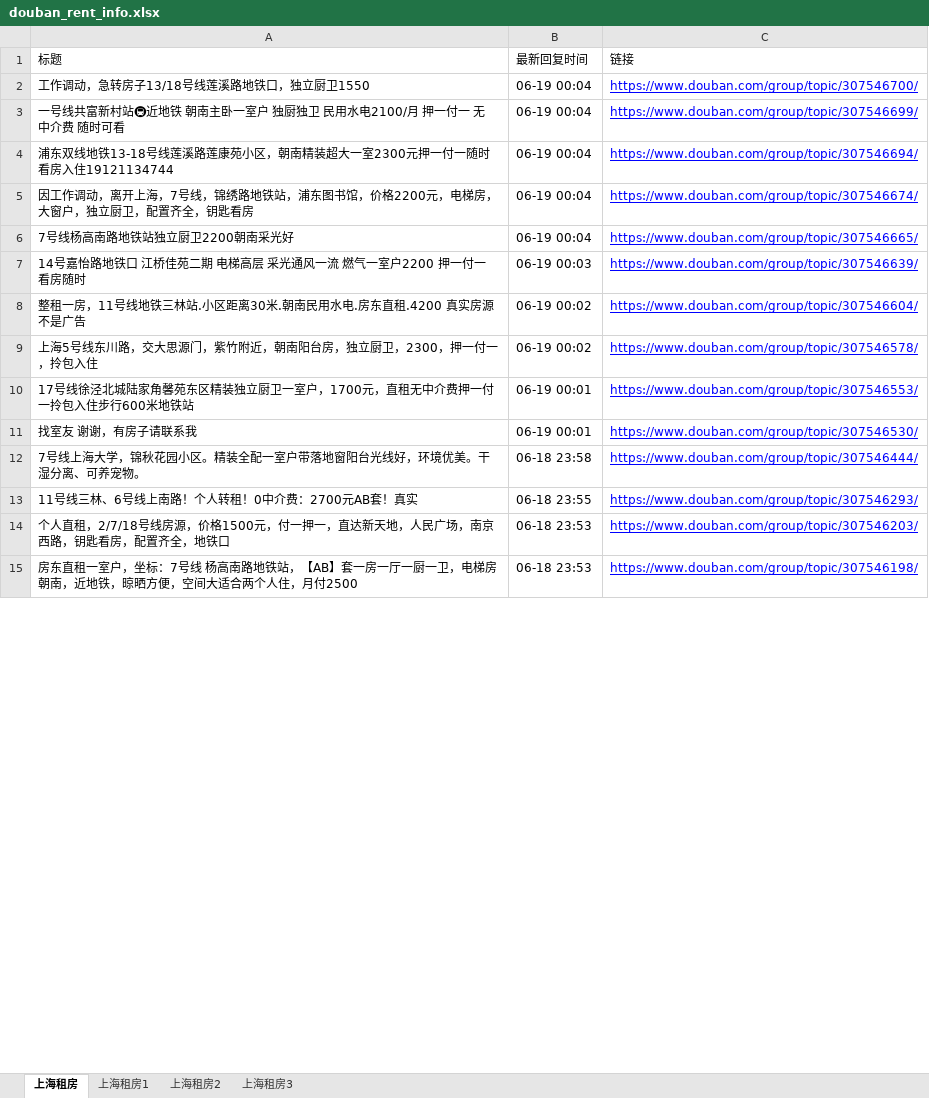
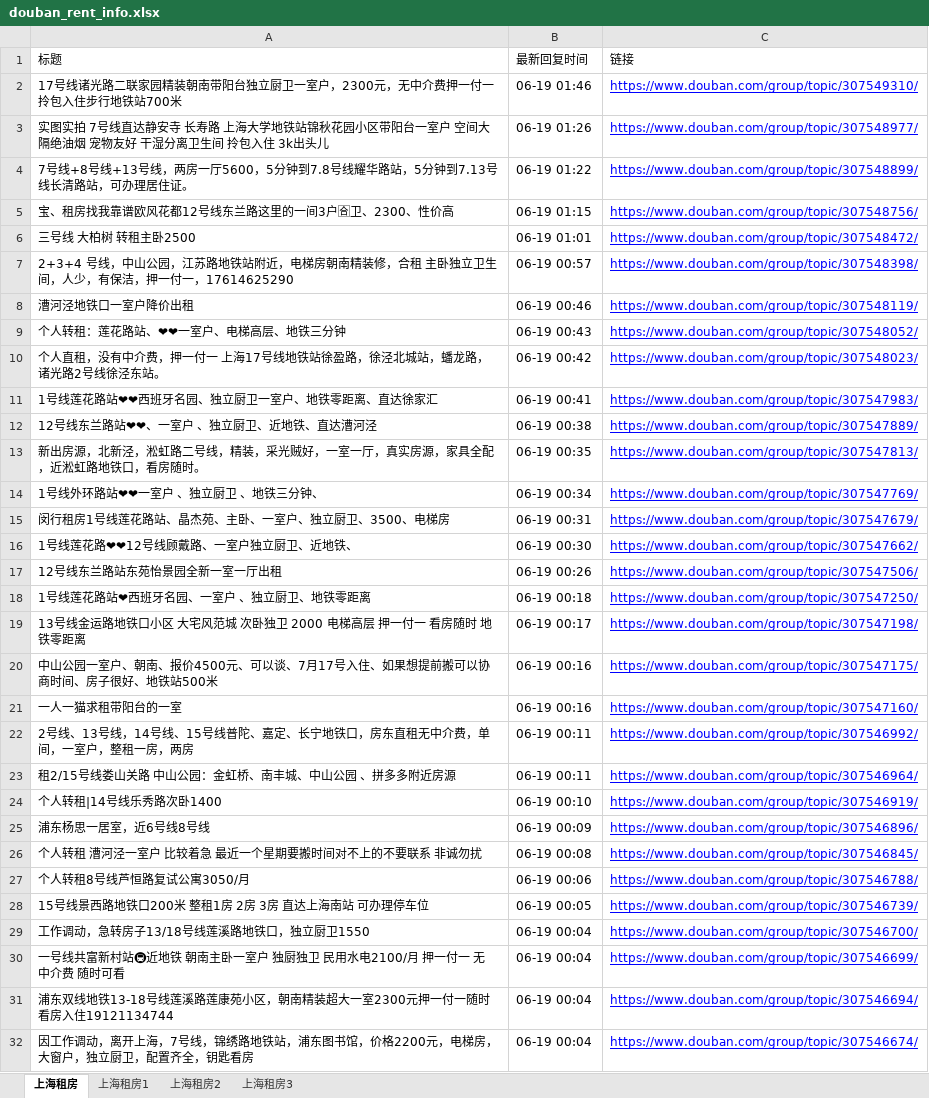
Before and after one commit to RyanShi0118/rent-info-crawler, an Excel workbook: douban_rent_info.xlsx, sheet 上海租房, drawn as a sheet; only a part is shown; the shorter side is filled out with more unchanged rows; values as stored, in another font and other column widths than the file's, no borders; the diff names each change by its address in the sheet, - before the commit and + after, or states it on an @@ line.

```diff
--- a/douban_rent_info.xlsx (sheet 上海租房)
+++ b/douban_rent_info.xlsx (sheet 上海租房)
+row 2: 17号线诸光路二联家园精装朝南带阳台独立厨卫一室户，2300元，无中介费押一付一拎包入住步行地铁站700米 | 06-19 01:46 | https://www.douban.com/group/topic/307549310/
+row 3: 实图实拍 7号线直达静安寺 长寿路 上海大学地铁站锦秋花园小区带阳台一室户 空间大 隔绝油烟 宠物友好 干湿分离卫生间 拎包入住 3k出头儿 | 06-19 01:26 | https://www.douban.com/group/topic/307548977/
+row 4: 7号线+8号线+13号线，两房一厅5600，5分钟到7.8号线耀华路站，5分钟到7.13号线长清路站，可办理居住证。 | 06-19 01:22 | https://www.douban.com/group/topic/307548899/
+row 5: 宝、租房找我靠谱欧风花都12号线东兰路这里的一间3户🈴卫、2300、性价高 | 06-19 01:15 | https://www.douban.com/group/topic/307548756/
+row 6: 三号线 大柏树 转租主卧2500 | 06-19 01:01 | https://www.douban.com/group/topic/307548472/
+row 7: 2+3+4 号线，中山公园，江苏路地铁站附近，电梯房朝南精装修，合租 主卧独立卫生间，人少，有保洁，押一付一，17614625290 | 06-19 00:57 | https://www.douban.com/group/topic/307548398/
+row 8: 漕河泾地铁口一室户降价出租 | 06-19 00:46 | https://www.douban.com/group/topic/307548119/
+row 9: 个人转租：莲花路站、❤❤一室户、电梯高层、地铁三分钟 | 06-19 00:43 | https://www.douban.com/group/topic/307548052/
+row 10: 个人直租，没有中介费，押一付一 上海17号线地铁站徐盈路，徐泾北城站，蟠龙路，诸光路2号线徐泾东站。 | 06-19 00:42 | https://www.douban.com/group/topic/307548023/
+row 11: 1号线莲花路站❤❤西班牙名园、独立厨卫一室户、地铁零距离、直达徐家汇 | 06-19 00:41 | https://www.douban.com/group/topic/307547983/
+row 12: 12号线东兰路站❤❤、一室户 、独立厨卫、近地铁、直达漕河泾 | 06-19 00:38 | https://www.douban.com/group/topic/307547889/
+row 13: 新出房源，北新泾，淞虹路二号线，精装，采光贼好，一室一厅，真实房源，家具全配，近淞虹路地铁口，看房随时。 | 06-19 00:35 | https://www.douban.com/group/topic/307547813/
+row 14: 1号线外环路站❤❤一室户 、独立厨卫 、地铁三分钟、 | 06-19 00:34 | https://www.douban.com/group/topic/307547769/
+row 15: 闵行租房1号线莲花路站、晶杰苑、主卧、一室户、独立厨卫、3500、电梯房 | 06-19 00:31 | https://www.douban.com/group/topic/307547679/
+row 16: 1号线莲花路❤❤12号线顾戴路、一室户独立厨卫、近地铁、 | 06-19 00:30 | https://www.douban.com/group/topic/307547662/
+row 17: 12号线东兰路站东苑怡景园全新一室一厅出租 | 06-19 00:26 | https://www.douban.com/group/topic/307547506/
+row 18: 1号线莲花路站❤西班牙名园、一室户 、独立厨卫、地铁零距离 | 06-19 00:18 | https://www.douban.com/group/topic/307547250/
+row 19: 13号线金运路地铁口小区 大宅风范城 次卧独卫 2000 电梯高层 押一付一 看房随时 地铁零距离 | 06-19 00:17 | https://www.douban.com/group/topic/307547198/
+row 20: 中山公园一室户、朝南、报价4500元、可以谈、7月17号入住、如果想提前搬可以协商时间、房子很好、地铁站500米 | 06-19 00:16 | https://www.douban.com/group/topic/307547175/
+row 21: 一人一猫求租带阳台的一室 | 06-19 00:16 | https://www.douban.com/group/topic/307547160/
+row 22: 2号线、13号线，14号线、15号线普陀、嘉定、长宁地铁口，房东直租无中介费，单间，一室户，整租一房，两房 | 06-19 00:11 | https://www.douban.com/group/topic/307546992/
+row 23: 租2/15号线娄山关路 中山公园：金虹桥、南丰城、中山公园 、拼多多附近房源 | 06-19 00:11 | https://www.douban.com/group/topic/307546964/
+row 24: 个人转租|14号线乐秀路次卧1400 | 06-19 00:10 | https://www.douban.com/group/topic/307546919/
+row 25: 浦东杨思一居室，近6号线8号线 | 06-19 00:09 | https://www.douban.com/group/topic/307546896/
+row 26: 个人转租 漕河泾一室户 比较着急 最近一个星期要搬时间对不上的不要联系 非诚勿扰 | 06-19 00:08 | https://www.douban.com/group/topic/307546845/
+row 27: 个人转租8号线芦恒路复试公寓3050/月 | 06-19 00:06 | https://www.douban.com/group/topic/307546788/
+row 28: 15号线景西路地铁口200米 整租1房 2房 3房 直达上海南站 可办理停车位 | 06-19 00:05 | https://www.douban.com/group/topic/307546739/
```
Also changed, not shown: sheet 上海租房1, sheet 上海租房2, sheet 上海租房3, filtered_rent_info.xlsx, 1 other file.
